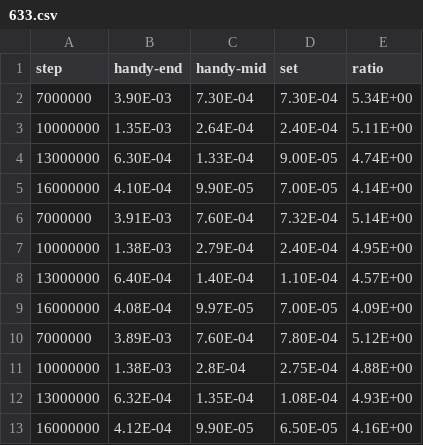
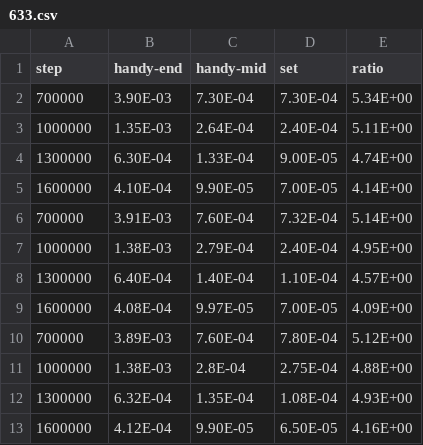
Before and after one commit to chiashi-lab/pl, a CSV file: data/633.csv, drawn as a sheet.

```diff
--- a/data/633.csv
+++ b/data/633.csv
@@ -1,13 +1,13 @@
 step,handy-end,handy-mid,set,ratio
-7000000,3.90E-03,7.30E-04,7.30E-04,5.34E+00
-10000000,1.35E-03,2.64E-04,2.40E-04,5.11E+00
-13000000,6.30E-04,1.33E-04,9.00E-05,4.74E+00
-16000000,4.10E-04,9.90E-05,7.00E-05,4.14E+00
-7000000,3.91E-03,7.60E-04,7.32E-04,5.14E+00
-10000000,1.38E-03,2.79E-04,2.40E-04,4.95E+00
-13000000,6.40E-04,1.40E-04,1.10E-04,4.57E+00
-16000000,4.08E-04,9.97E-05,7.00E-05,4.09E+00
-7000000,3.89E-03,7.60E-04,7.80E-04,5.12E+00
-10000000,1.38E-03,2.8E-04,2.75E-04,4.88E+00
-13000000,6.32E-04,1.35E-04,1.08E-04,4.93E+00
-16000000,4.12E-04,9.90E-05,6.50E-05,4.16E+00
+700000,3.90E-03,7.30E-04,7.30E-04,5.34E+00
+1000000,1.35E-03,2.64E-04,2.40E-04,5.11E+00
+1300000,6.30E-04,1.33E-04,9.00E-05,4.74E+00
+1600000,4.10E-04,9.90E-05,7.00E-05,4.14E+00
+700000,3.91E-03,7.60E-04,7.32E-04,5.14E+00
+1000000,1.38E-03,2.79E-04,2.40E-04,4.95E+00
+1300000,6.40E-04,1.40E-04,1.10E-04,4.57E+00
+1600000,4.08E-04,9.97E-05,7.00E-05,4.09E+00
+700000,3.89E-03,7.60E-04,7.80E-04,5.12E+00
+1000000,1.38E-03,2.8E-04,2.75E-04,4.88E+00
+1300000,6.32E-04,1.35E-04,1.08E-04,4.93E+00
+1600000,4.12E-04,9.90E-05,6.50E-05,4.16E+00
```
Also changed, not shown: 7 other files.
